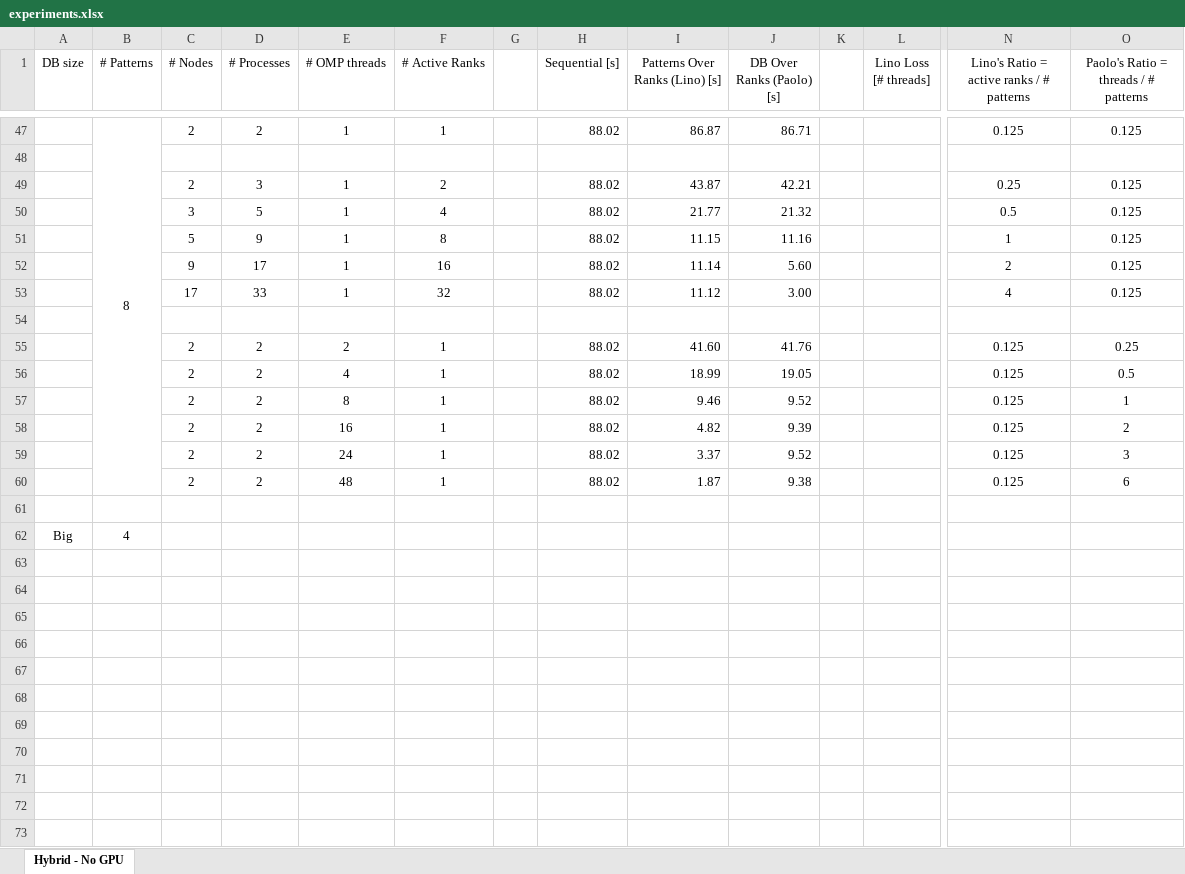
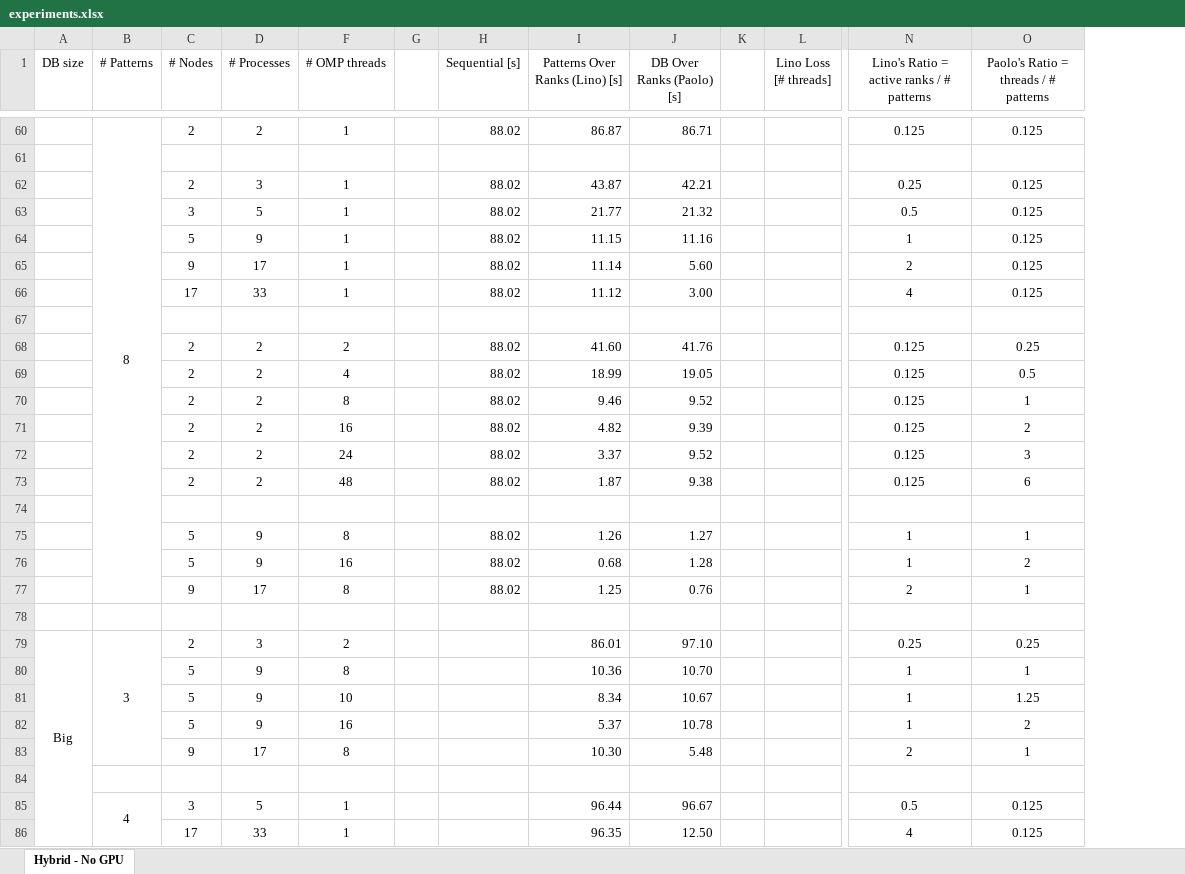
Before and after one commit to linomp/INF560-approximate-pattern-matching, an Excel workbook: experiments/experiments.xlsx, sheet Hybrid - No GPU, drawn as a sheet; only a part is shown, gaps mark what is left out; values as stored, in another font and other column widths than the file's, no borders; charts and pictures not drawn; removed rows and columns are numbered as before the commit, all else as after; rows hold the shown columns only; the diff covers the shown part only; the diff names each change by its address in the sheet, - before the commit and + after, or states it on an @@ line.

```diff
--- a/experiments/experiments.xlsx (sheet Hybrid - No GPU)
+++ b/experiments/experiments.xlsx (sheet Hybrid - No GPU)
-column F (# Active Ranks), rows 47-60: 1 |  | 2 | 4 | 8 | 16 | 32 |  | 1 | 1 | 1 | 1 | 1 | 1
-B47:B60 merged
+B60:B77 merged
+row 75:  |  | 5 | 9 | 8 |  | 88.02 | 1.26 | 1.27 |  |  | 1 | 1
+row 76:  |  | 5 | 9 | 16 |  | 88.02 | 0.68 | 1.28 |  |  | 1 | 2
+row 77:  |  | 9 | 17 | 8 |  | 88.02 | 1.25 | 0.76 |  |  | 2 | 1
-row 78: Big | 4
+row 78: (empty)
+row 79: Big | 3 | 2 | 3 | 2 |  |  | 86.01 | 97.10 |  |  | 0.25 | 0.25
+row 80:  |  | 5 | 9 | 8 |  |  | 10.36 | 10.70 |  |  | 1 | 1
+row 81:  |  | 5 | 9 | 10 |  |  | 8.34 | 10.67 |  |  | 1 | 1.25
+row 82:  |  | 5 | 9 | 16 |  |  | 5.37 | 10.78 |  |  | 1 | 2
+row 83:  |  | 9 | 17 | 8 |  |  | 10.30 | 5.48 |  |  | 2 | 1
+row 84: (empty)
+row 85:  | 4 | 3 | 5 | 1 |  |  | 96.44 | 96.67 |  |  | 0.5 | 0.125
+row 86:  |  | 17 | 33 | 1 |  |  | 96.35 | 12.50 |  |  | 4 | 0.125
```
Also changed, not shown: 25 added rows and merged cells elsewhere in this sheet, formulas that keep their value, hidden cells, charts or pictures, 24 other files.
